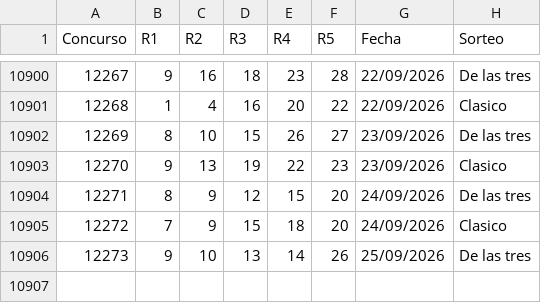
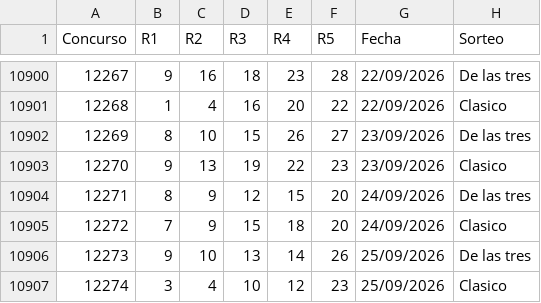
Before and after one commit to vrr6903-dotcom/Chispazohoy, a CSV file: historial.csv, drawn as a sheet; only a part is shown, gaps mark what is left out; the diff names each change by its address in the sheet, - before the commit and + after, or states it on an @@ line.

```diff
--- a/historial.csv
+++ b/historial.csv
+row 10907: 12274 | 3 | 4 | 10 | 12 | 23 | 25/09/2026 | Clasico
```
Also changed, not shown: 8 other files.
